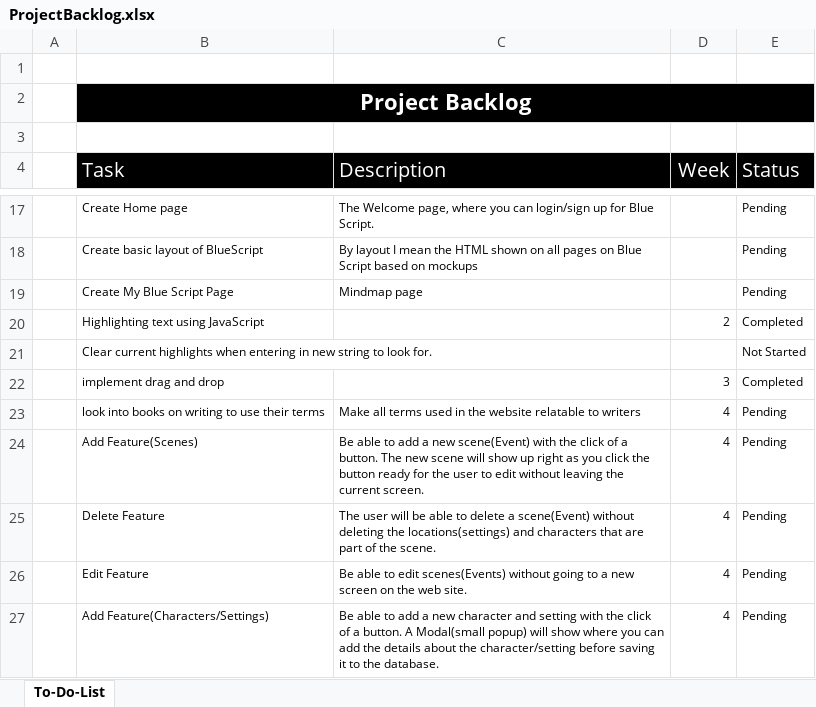
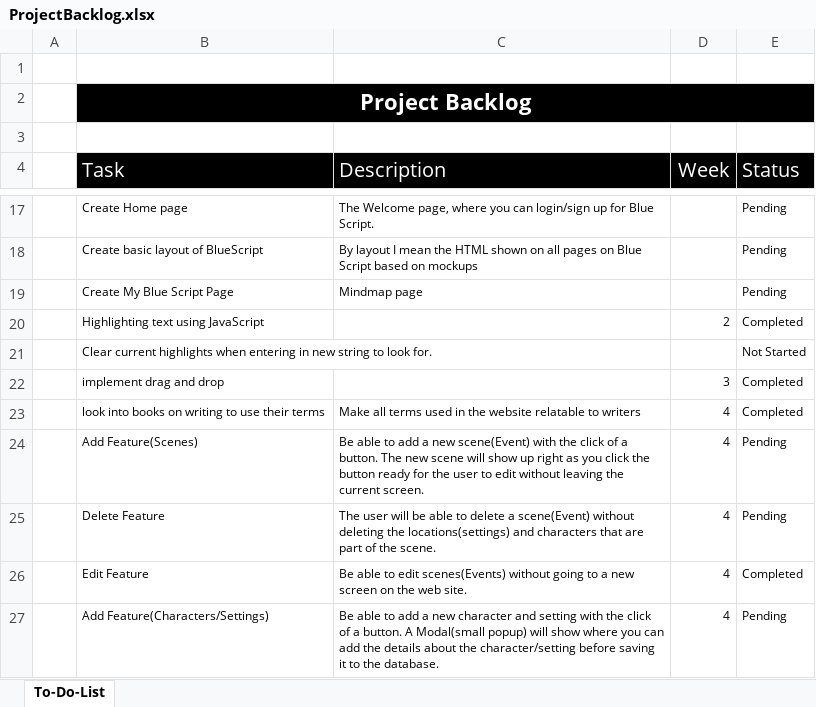
Before and after one commit to kmabey/BlueScriptCapstone, an Excel workbook: DOCUMENTATION/ProjectBacklog.xlsx, sheet To-Do-List, drawn as a sheet; only a part is shown, gaps mark what is left out; values as stored, in another font and other column widths than the file's, no borders; conditional formats and table styles not drawn; the diff names each change by its address in the sheet, - before the commit and + after, or states it on an @@ line.

```diff
--- a/DOCUMENTATION/ProjectBacklog.xlsx (sheet To-Do-List)
+++ b/DOCUMENTATION/ProjectBacklog.xlsx (sheet To-Do-List)
-E23 (Status): Pending
+E23 (Status): Completed
-E26 (Status): Pending
+E26 (Status): Completed
```
Also changed, not shown: 3 other files.
